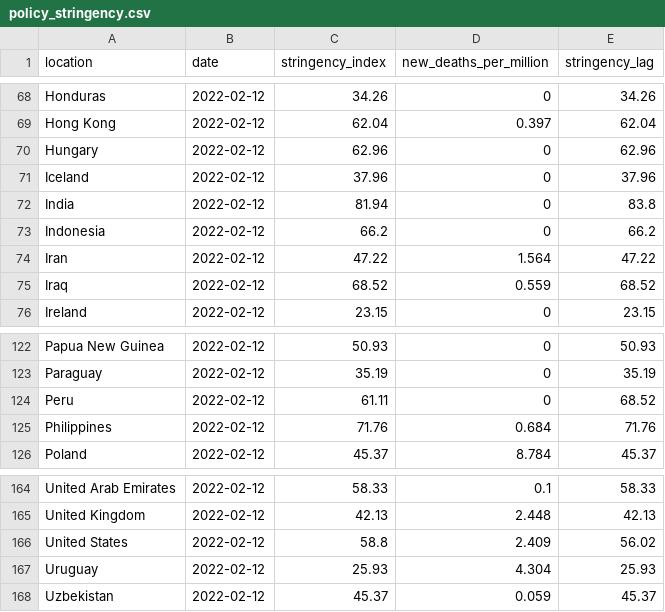
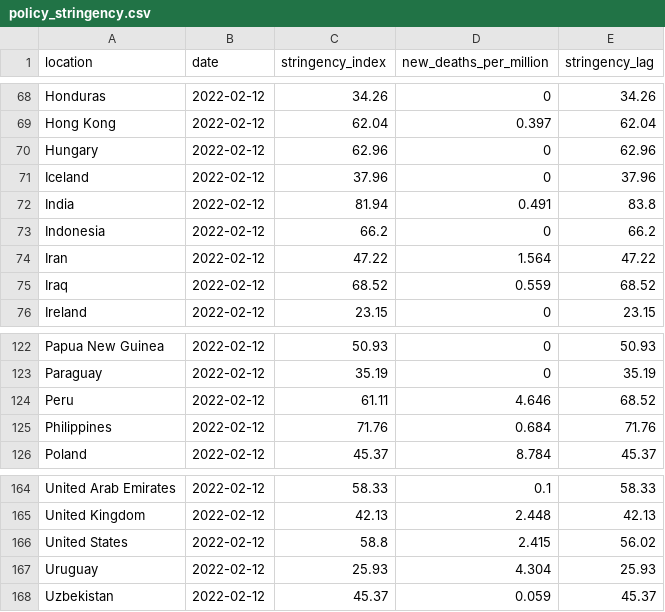
Before and after one commit to pixgarden/scrape-automation, a CSV file: policy_stringency.csv, drawn as a sheet; only a part is shown, gaps mark what is left out.

```diff
--- a/policy_stringency.csv
+++ b/policy_stringency.csv
@@ -71,3 +71,3 @@ Hungary,2022-02-12,62.96,0,62.96
 Iceland,2022-02-12,37.96,0,37.96
-India,2022-02-12,81.94,0,83.8
+India,2022-02-12,81.94,0.491,83.8
 Indonesia,2022-02-12,66.2,0,66.2
@@ -123,3 +123,3 @@ Papua New Guinea,2022-02-12,50.93,0,50.93
 Paraguay,2022-02-12,35.19,0,35.19
-Peru,2022-02-12,61.11,0,68.52
+Peru,2022-02-12,61.11,4.646,68.52
 Philippines,2022-02-12,71.76,0.684,71.76
@@ -165,3 +165,3 @@ United Arab Emirates,2022-02-12,58.33,0.1,58.33
 United Kingdom,2022-02-12,42.13,2.448,42.13
-United States,2022-02-12,58.8,2.409,56.02
+United States,2022-02-12,58.8,2.415,56.02
 Uruguay,2022-02-12,25.93,4.304,25.93
```
Also changed, not shown: did_plot.csv, new_cases_latest.csv, 8 other files.
